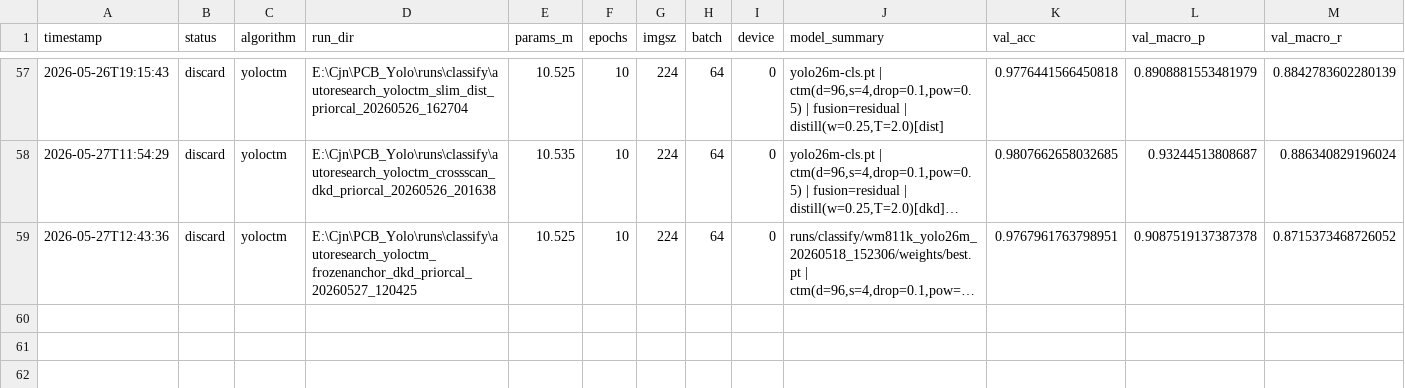
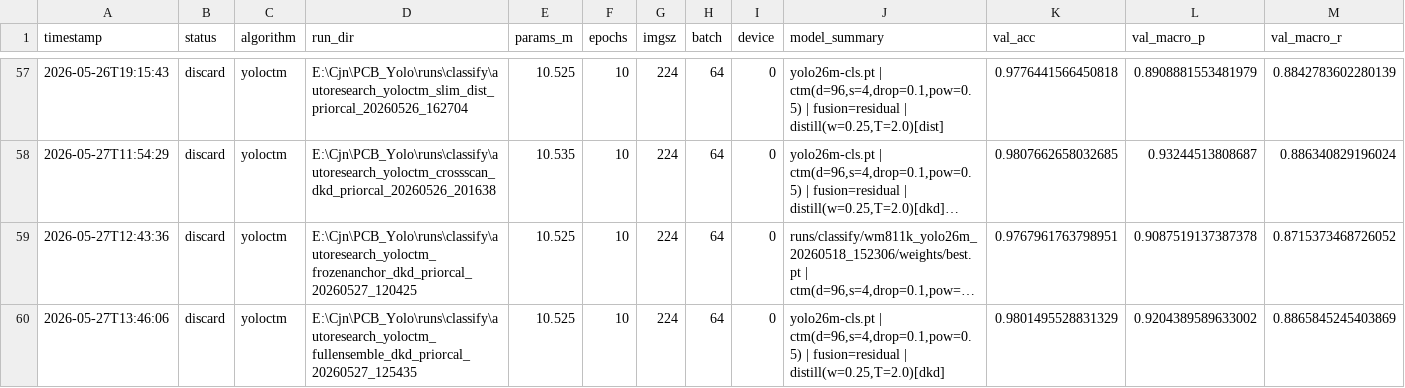
Before and after one commit to milkmilki/IC_Yolo, a TSV file: AutoResearch/results.tsv, drawn as a sheet; only a part is shown, gaps mark what is left out; long unchanged cells end in …; rows hold the shown columns only; the diff names each change by its address in the sheet, - before the commit and + after, or states it on an @@ line.

```diff
--- a/AutoResearch/results.tsv
+++ b/AutoResearch/results.tsv
+row 60: 2026-05-27T13:46:06 | discard | yoloctm | E:\Cjn\PCB_Yolo\runs\classify\autoresearch_yoloctm_fullensemble_dkd_priorcal_20260527_125435 | 10.525 | 10 | 224 | 64 | 0 | yolo26m-cls.pt | ctm(d=96,s=4,drop=0.1,pow=0.5) | fusion=residual | distill(w=0.25,T=2.0)[dkd] | 0.9801495528831329 | 0.9204389589633002 | 0.8865845245403869
```
Also changed, not shown: 5 other files.
